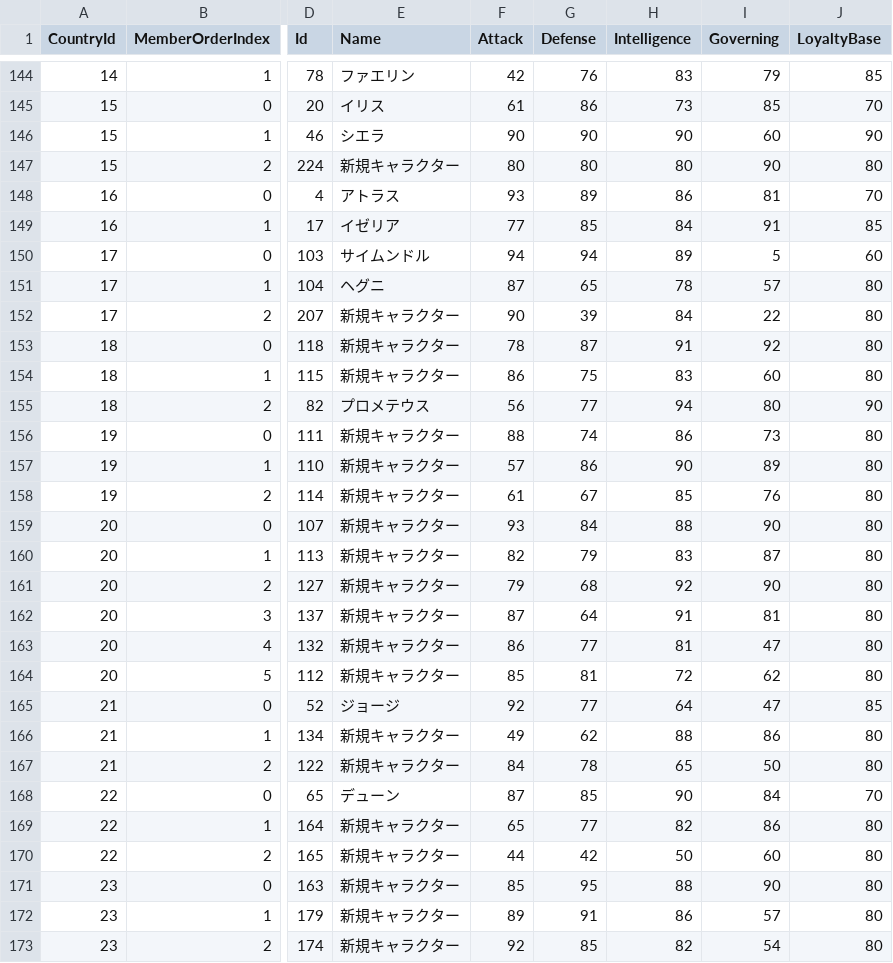
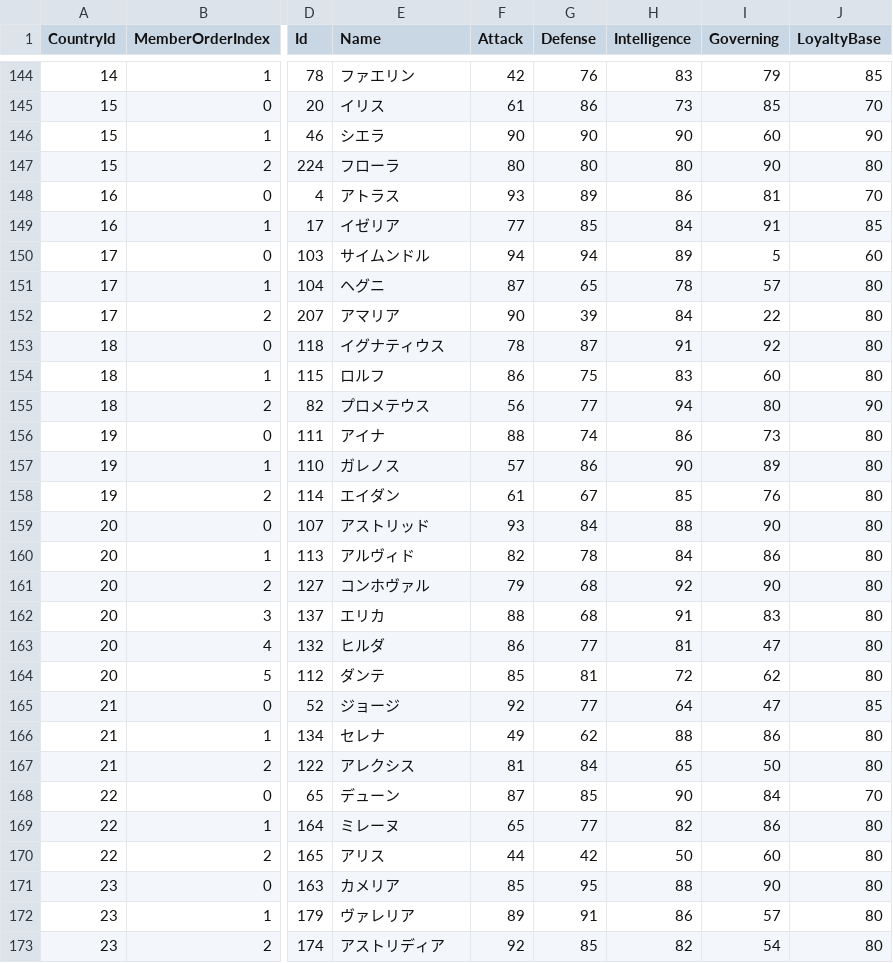
Before and after one commit to 778a0a/betrayer2, a CSV file: Assets/Resources/Scenarios/01/character_data.csv, drawn as a sheet; only a part is shown, gaps mark what is left out; the diff covers the shown part only; the diff names each change by its address in the sheet, - before the commit and + after, or states it on an @@ line.

```diff
--- a/Assets/Resources/Scenarios/01/character_data.csv
+++ b/Assets/Resources/Scenarios/01/character_data.csv
-E147 (Name): 新規キャラクター
+E147 (Name): フローラ
-E152 (Name): 新規キャラクター
+E152 (Name): アマリア
-E153 (Name): 新規キャラクター
+E153 (Name): イグナティウス
-E154 (Name): 新規キャラクター
+E154 (Name): ロルフ
-E156 (Name): 新規キャラクター
+E156 (Name): アイナ
-E157 (Name): 新規キャラクター
+E157 (Name): ガレノス
-E158 (Name): 新規キャラクター
+E158 (Name): エイダン
-E159 (Name): 新規キャラクター
+E159 (Name): アストリッド
-E160 (Name): 新規キャラクター
+E160 (Name): アルヴィド
-G160 (Defense): 79
+G160 (Defense): 78
-H160 (Intelligence): 83
+H160 (Intelligence): 84
-I160 (Governing): 87
+I160 (Governing): 86
-E161 (Name): 新規キャラクター
+E161 (Name): コンホヴァル
-E162 (Name): 新規キャラクター
+E162 (Name): エリカ
-F162 (Attack): 87
+F162 (Attack): 88
-G162 (Defense): 64
+G162 (Defense): 68
-I162 (Governing): 81
+I162 (Governing): 83
-E163 (Name): 新規キャラクター
+E163 (Name): ヒルダ
-E164 (Name): 新規キャラクター
+E164 (Name): ダンテ
-E166 (Name): 新規キャラクター
+E166 (Name): セレナ
-E167 (Name): 新規キャラクター
+E167 (Name): アレクシス
-F167 (Attack): 84
+F167 (Attack): 81
-G167 (Defense): 78
+G167 (Defense): 84
-E169 (Name): 新規キャラクター
+E169 (Name): ミレーヌ
-E170 (Name): 新規キャラクター
+E170 (Name): アリス
-E171 (Name): 新規キャラクター
+E171 (Name): カメリア
-E172 (Name): 新規キャラクター
+E172 (Name): ヴァレリア
-E173 (Name): 新規キャラクター
+E173 (Name): アストリディア
```
Also changed, not shown: 84 edited cells elsewhere in this file, Assets/Resources/Scenarios/01/castle_data.csv, Assets/Resources/Scenarios/01/country_data.csv, 1 other file.
